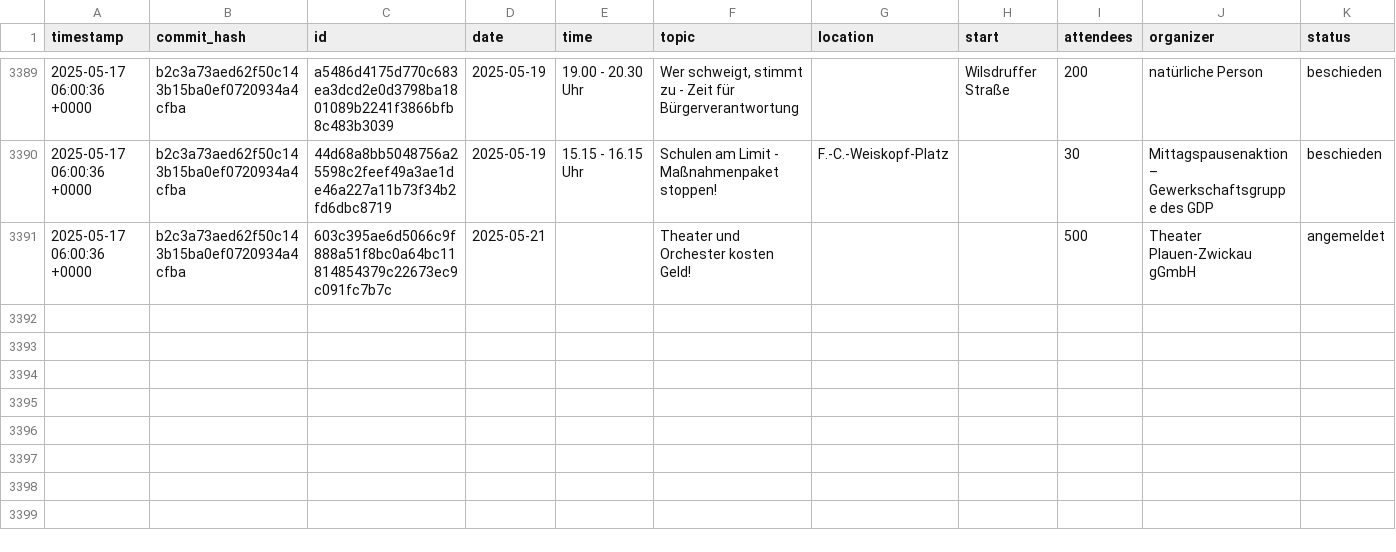
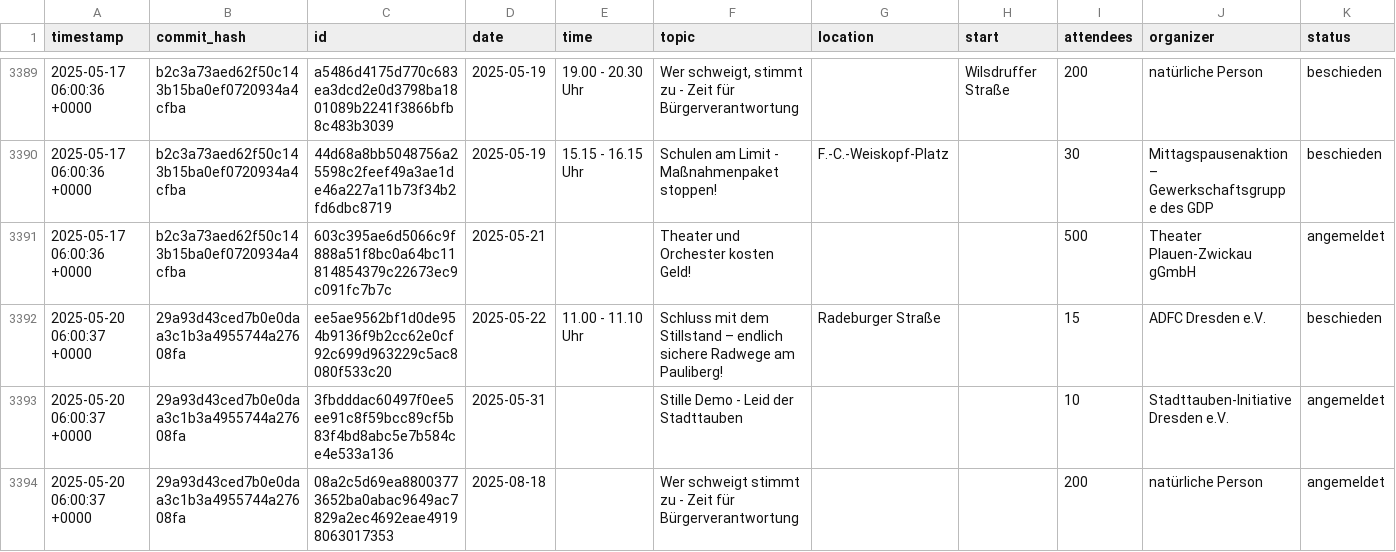
Before and after one commit to kiliankoe/versammlungen-in-dresden, a CSV file: assemblies.csv, drawn as a sheet; only a part is shown, gaps mark what is left out.

```diff
--- a/assemblies.csv
+++ b/assemblies.csv
@@ -3391 +3391,4 @@ timestamp,commit_hash,id,date,time,topic,location,start,attendees,organizer,stat
 2025-05-17 06:00:36 +0000,b2c3a73aed62f50c143b15ba0ef0720934a4cfba,603c395ae6d5066c9f888a51f8bc0a64bc11814854379c22673ec9c091fc7b7c,2025-05-21,,Theater und Orchester kosten Geld! ,,,500,Theater Plauen-Zwickau gGmbH,angemeldet
+2025-05-20 06:00:37 +0000,29a93d43ced7b0e0daa3c1b3a4955744a27608fa,ee5ae9562bf1d0de954b9136f9b2cc62e0cf92c699d963229c5ac8080f533c20,2025-05-22,11.00 - 11.10 Uhr,Schluss mit dem Stillstand – endlich sichere Radwege am Pauliberg!,Radeburger Straße ,,15,ADFC Dresden e.V.,beschieden
+2025-05-20 06:00:37 +0000,29a93d43ced7b0e0daa3c1b3a4955744a27608fa,3fbdddac60497f0ee5ee91c8f59bcc89cf5b83f4bd8abc5e7b584ce4e533a136,2025-05-31,,Stille Demo - Leid der Stadttauben,,,10,Stadttauben-Initiative Dresden e.V.,angemeldet
+2025-05-20 06:00:37 +0000,29a93d43ced7b0e0daa3c1b3a4955744a27608fa,08a2c5d69ea88003773652ba0abac9649ac7829a2ec4692eae49198063017353,2025-08-18,,Wer schweigt stimmt zu - Zeit für Bürgerverantwortung,,,200,natürliche Person,angemeldet
```
